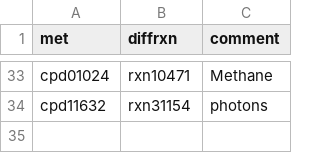
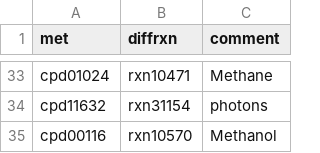
Before and after one commit to jotech/gapseq, a TSV file: dat/diffusion_mets.tsv, drawn as a sheet; only a part is shown, gaps mark what is left out.

Commit message:
added methanol to diffusion list

```diff
--- a/dat/diffusion_mets.tsv
+++ b/dat/diffusion_mets.tsv
@@ -34 +34,2 @@ cpd01024	rxn10471	Methane
 cpd11632	rxn31154	photons
+cpd00116	rxn10570	Methanol
```
